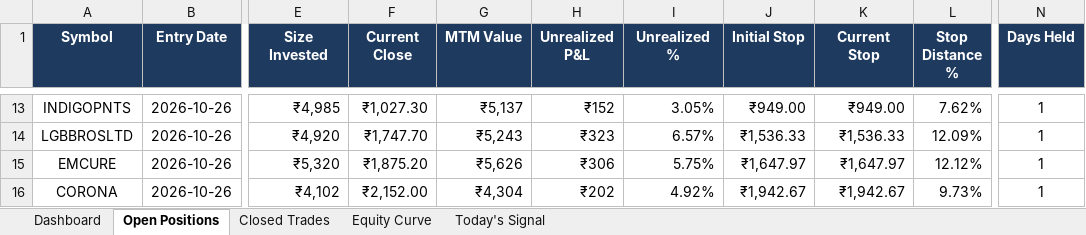
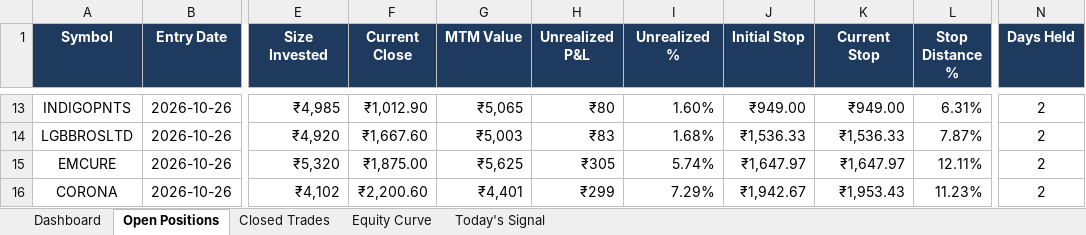
Before and after one commit to shubhamkrpal3-web/v5-stockpicker, an Excel workbook: V5_Live_Tracker.xlsx, sheet Open Positions, drawn as a sheet; only a part is shown, gaps mark what is left out; values as stored, in another font and other column widths than the file's, no borders; conditional formats not drawn; the diff covers the shown part only; the diff names each change by its address in the sheet, - before the commit and + after, or states it on an @@ line.

```diff
--- a/V5_Live_Tracker.xlsx (sheet Open Positions)
+++ b/V5_Live_Tracker.xlsx (sheet Open Positions)
-F13 (Current Close): ₹1,027.30
+F13 (Current Close): ₹1,012.90
-G13 (MTM Value): ₹5,137
+G13 (MTM Value): ₹5,065
-H13 (Unrealized P&L): ₹152
+H13 (Unrealized P&L): ₹80
-I13 (Unrealized %): 3.05%
+I13 (Unrealized %): 1.60%
-L13 (Stop Distance %): 7.62%
+L13 (Stop Distance %): 6.31%
-N13:N16 (Days Held): 1
+N13:N16 (Days Held): 2
-F14 (Current Close): ₹1,747.70
+F14 (Current Close): ₹1,667.60
-G14 (MTM Value): ₹5,243
+G14 (MTM Value): ₹5,003
-H14 (Unrealized P&L): ₹323
+H14 (Unrealized P&L): ₹83
-I14 (Unrealized %): 6.57%
+I14 (Unrealized %): 1.68%
-L14 (Stop Distance %): 12.09%
+L14 (Stop Distance %): 7.87%
-F15 (Current Close): ₹1,875.20
+F15 (Current Close): ₹1,875.00
-G15 (MTM Value): ₹5,626
+G15 (MTM Value): ₹5,625
-H15 (Unrealized P&L): ₹306
+H15 (Unrealized P&L): ₹305
-I15 (Unrealized %): 5.75%
+I15 (Unrealized %): 5.74%
-L15 (Stop Distance %): 12.12%
+L15 (Stop Distance %): 12.11%
-F16 (Current Close): ₹2,152.00
+F16 (Current Close): ₹2,200.60
-G16 (MTM Value): ₹4,304
+G16 (MTM Value): ₹4,401
-H16 (Unrealized P&L): ₹202
+H16 (Unrealized P&L): ₹299
-I16 (Unrealized %): 4.92%
+I16 (Unrealized %): 7.29%
-K16 (Current Stop): ₹1,942.67
+K16 (Current Stop): ₹1,953.43
-L16 (Stop Distance %): 9.73%
+L16 (Stop Distance %): 11.23%
```
Also changed, not shown: 63 edited cells and cell formats elsewhere in this sheet, sheet Today's Signal, sheet Equity Curve, sheet Dashboard, 11 other files.
